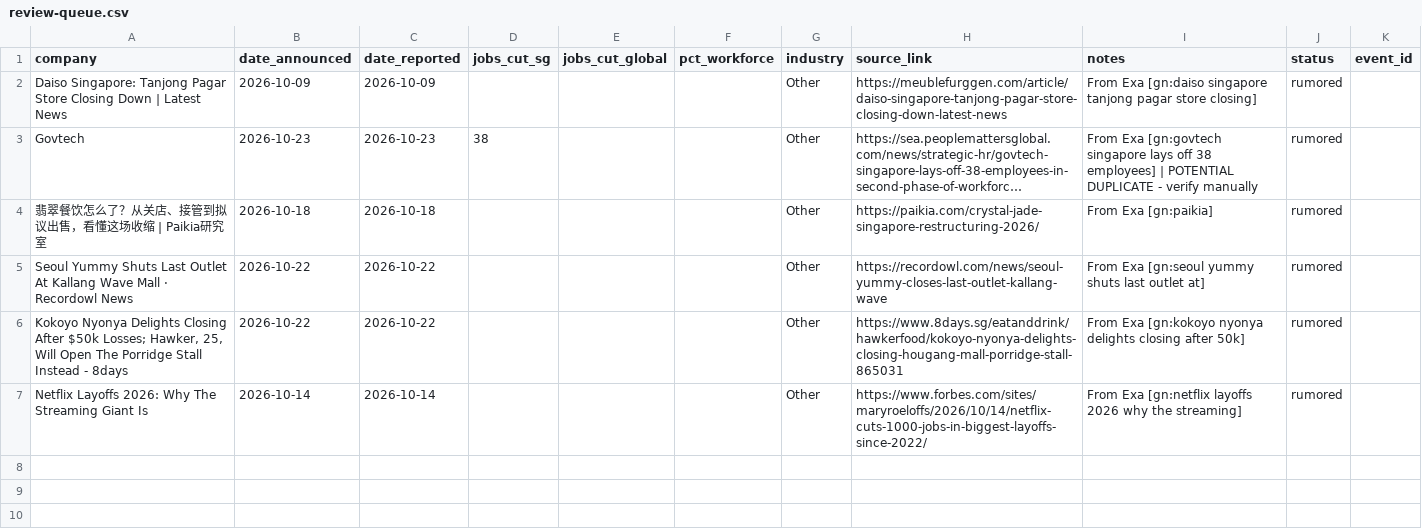
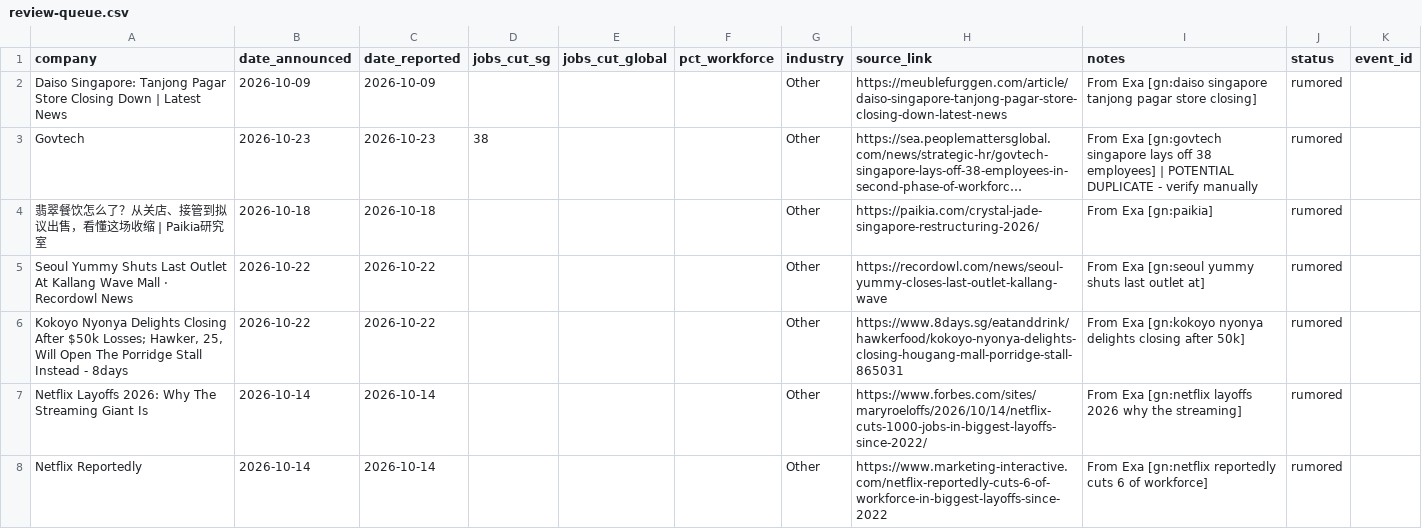
Before and after one commit to luarss/sg-layoffz, a CSV file: data/review-queue.csv, drawn as a sheet; long unchanged cells end in ….

```diff
--- a/data/review-queue.csv
+++ b/data/review-queue.csv
@@ -7 +7,2 @@ Seoul Yummy Shuts Last Outlet At Kallang Wave Mall · Recordowl News,2026-10-22,
 Netflix Layoffs 2026: Why The Streaming Giant Is,2026-10-14,2026-10-14,,,,Other,https://www.forbes.com/sites/maryroeloffs/2026/10/14/netflix-cuts-1000-jobs-in-biggest-layoffs-since-2022/,From Exa [gn:netflix layoffs 2026 why the streaming],rumored,
+Netflix Reportedly,2026-10-14,2026-10-14,,,,Other,https://www.marketing-interactive.com/netflix-reportedly-cuts-6-of-workforce-in-biggest-layoffs-since-2022,From Exa [gn:netflix reportedly cuts 6 of workforce],rumored,
```
Also changed, not shown: data/layoffs.csv, 3 other files.
